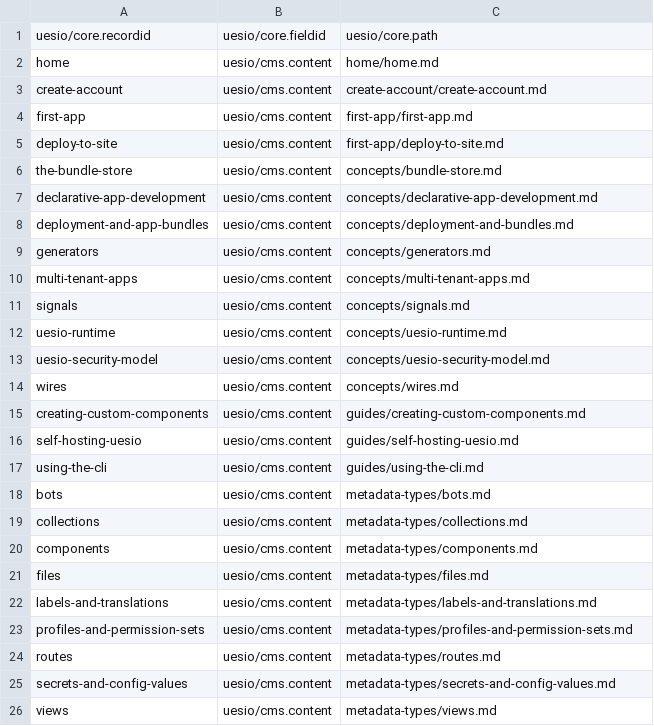
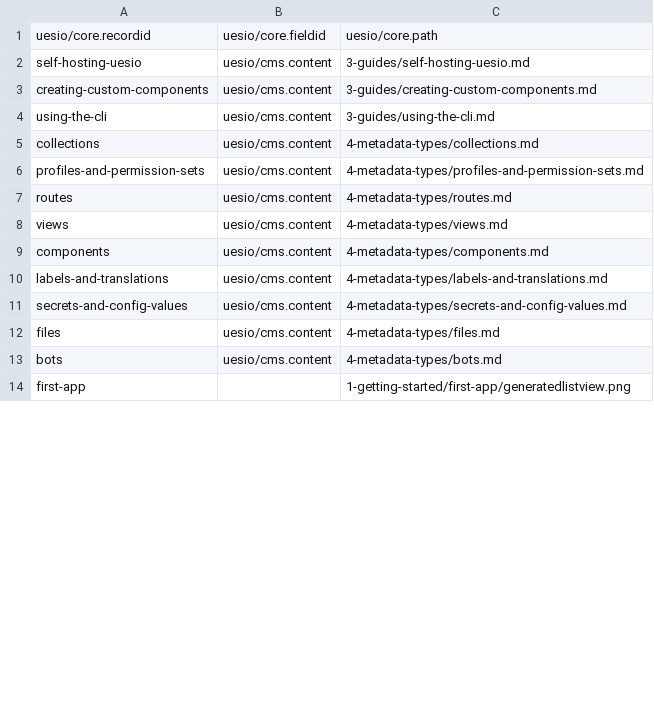
Before and after one commit to TheCloudMasters/docs, a CSV file: data/articles/docs/upload.csv, drawn as a sheet; only a part is shown; the diff covers the shown part only.

```diff
--- a/data/articles/docs/upload.csv
+++ b/data/articles/docs/upload.csv
@@ -1,26 +1,14 @@
 uesio/core.recordid,uesio/core.fieldid,uesio/core.path
-home,uesio/cms.content,home/home.md
-create-account,uesio/cms.content,create-account/create-account.md
-first-app,uesio/cms.content,first-app/first-app.md
-deploy-to-site,uesio/cms.content,first-app/deploy-to-site.md
-the-bundle-store,uesio/cms.content,concepts/bundle-store.md
-declarative-app-development,uesio/cms.content,concepts/declarative-app-development.md
-deployment-and-app-bundles,uesio/cms.content,concepts/deployment-and-bundles.md
-generators,uesio/cms.content,concepts/generators.md
-multi-tenant-apps,uesio/cms.content,concepts/multi-tenant-apps.md
-signals,uesio/cms.content,concepts/signals.md
-uesio-runtime,uesio/cms.content,concepts/uesio-runtime.md
-uesio-security-model,uesio/cms.content,concepts/uesio-security-model.md
-wires,uesio/cms.content,concepts/wires.md
-creating-custom-components,uesio/cms.content,guides/creating-custom-components.md
-self-hosting-uesio,uesio/cms.content,guides/self-hosting-uesio.md
-using-the-cli,uesio/cms.content,guides/using-the-cli.md
-bots,uesio/cms.content,metadata-types/bots.md
-collections,uesio/cms.content,metadata-types/collections.md
-components,uesio/cms.content,metadata-types/components.md
-files,uesio/cms.content,metadata-types/files.md
-labels-and-translations,uesio/cms.content,metadata-types/labels-and-translations.md
-profiles-and-permission-sets,uesio/cms.content,metadata-types/profiles-and-permission-sets.md
-routes,uesio/cms.content,metadata-types/routes.md
-secrets-and-config-values,uesio/cms.content,metadata-types/secrets-and-config-values.md
-views,uesio/cms.content,metadata-types/views.md
+self-hosting-uesio,uesio/cms.content,3-guides/self-hosting-uesio.md
+creating-custom-components,uesio/cms.content,3-guides/creating-custom-components.md
+using-the-cli,uesio/cms.content,3-guides/using-the-cli.md
+collections,uesio/cms.content,4-metadata-types/collections.md
+profiles-and-permission-sets,uesio/cms.content,4-metadata-types/profiles-and-permission-sets.md
+routes,uesio/cms.content,4-metadata-types/routes.md
+views,uesio/cms.content,4-metadata-types/views.md
+components,uesio/cms.content,4-metadata-types/components.md
+labels-and-translations,uesio/cms.content,4-metadata-types/labels-and-translations.md
+secrets-and-config-values,uesio/cms.content,4-metadata-types/secrets-and-config-values.md
+files,uesio/cms.content,4-metadata-types/files.md
+bots,uesio/cms.content,4-metadata-types/bots.md
+first-app,,1-getting-started/first-app/generatedlistview.png
```
Also changed, not shown: 23 added rows elsewhere in this file, 8 other files.
